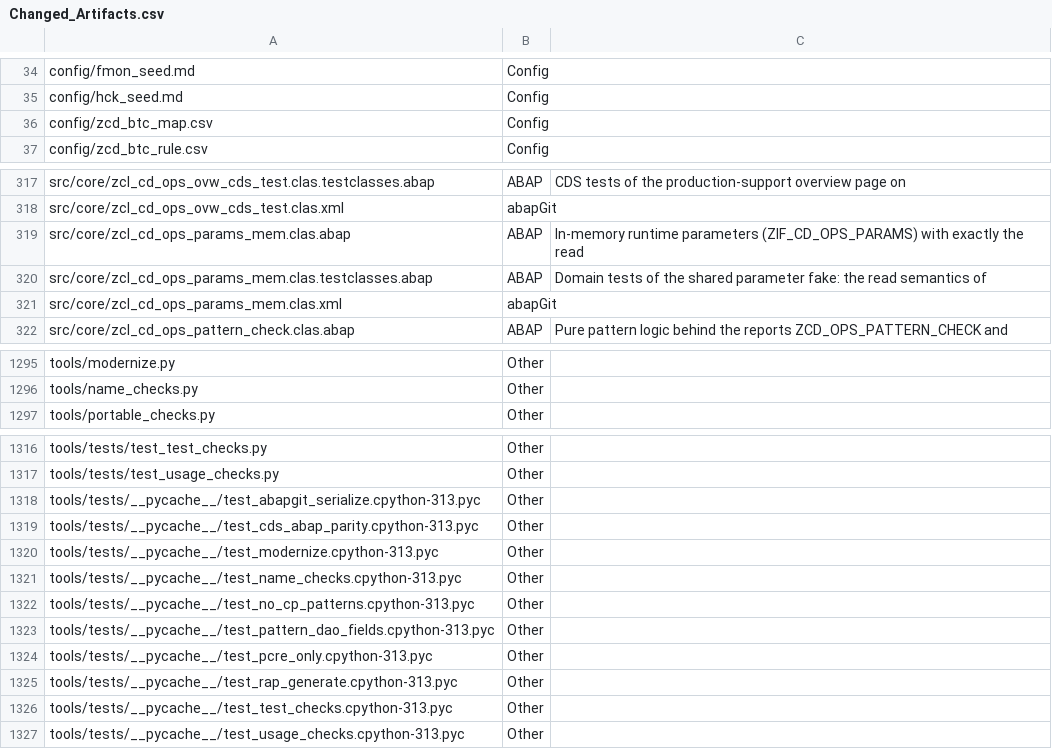
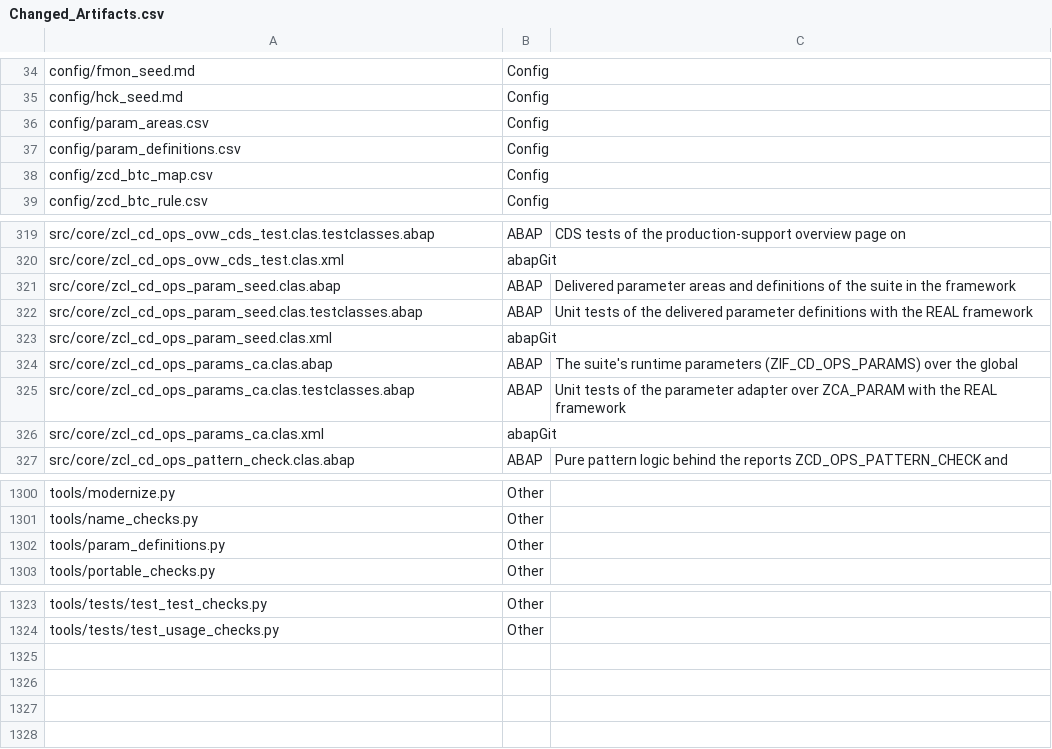
Before and after one commit to jaideep247/bai, a CSV file: ops-suite/docs/Changed_Artifacts.csv, drawn as a sheet; only a part is shown, gaps mark what is left out; the diff covers the shown part only.

```diff
--- a/ops-suite/docs/Changed_Artifacts.csv
+++ b/ops-suite/docs/Changed_Artifacts.csv
@@ -35,2 +35,4 @@ config/fmon_seed.md,Config,
 config/hck_seed.md,Config,
+config/param_areas.csv,Config,
+config/param_definitions.csv,Config,
 config/zcd_btc_map.csv,Config,
@@ -318,5 +320,8 @@ src/core/zcl_cd_ops_ovw_cds_test.clas.testclasses.abap,ABAP,CDS tests of the pro
 src/core/zcl_cd_ops_ovw_cds_test.clas.xml,abapGit,
-src/core/zcl_cd_ops_params_mem.clas.abap,ABAP,In-memory runtime parameters (ZIF_CD_OPS_PARAMS) with exactly the read
-src/core/zcl_cd_ops_params_mem.clas.testclasses.abap,ABAP,Domain tests of the shared parameter fake: the read semantics of
-src/core/zcl_cd_ops_params_mem.clas.xml,abapGit,
+src/core/zcl_cd_ops_param_seed.clas.abap,ABAP,Delivered parameter areas and definitions of the suite in the framework
+src/core/zcl_cd_ops_param_seed.clas.testclasses.abap,ABAP,Unit tests of the delivered parameter definitions with the REAL framework
+src/core/zcl_cd_ops_param_seed.clas.xml,abapGit,
+src/core/zcl_cd_ops_params_ca.clas.abap,ABAP,The suite's runtime parameters (ZIF_CD_OPS_PARAMS) over the global
+src/core/zcl_cd_ops_params_ca.clas.testclasses.abap,ABAP,Unit tests of the parameter adapter over ZCA_PARAM with the REAL framework
+src/core/zcl_cd_ops_params_ca.clas.xml,abapGit,
 src/core/zcl_cd_ops_pattern_check.clas.abap,ABAP,Pure pattern logic behind the reports ZCD_OPS_PATTERN_CHECK and
@@ -1296,2 +1301,3 @@ tools/modernize.py,Other,
 tools/name_checks.py,Other,
+tools/param_definitions.py,Other,
 tools/portable_checks.py,Other,
@@ -1317,11 +1324 @@ tools/tests/test_test_checks.py,Other,
 tools/tests/test_usage_checks.py,Other,
-tools/tests/__pycache__/test_abapgit_serialize.cpython-313.pyc,Other,
-tools/tests/__pycache__/test_cds_abap_parity.cpython-313.pyc,Other,
-tools/tests/__pycache__/test_modernize.cpython-313.pyc,Other,
-tools/tests/__pycache__/test_name_checks.cpython-313.pyc,Other,
-tools/tests/__pycache__/test_no_cp_patterns.cpython-313.pyc,Other,
-tools/tests/__pycache__/test_pattern_dao_fields.cpython-313.pyc,Other,
-tools/tests/__pycache__/test_pcre_only.cpython-313.pyc,Other,
-tools/tests/__pycache__/test_rap_generate.cpython-313.pyc,Other,
-tools/tests/__pycache__/test_test_checks.cpython-313.pyc,Other,
-tools/tests/__pycache__/test_usage_checks.cpython-313.pyc,Other,
```
Also changed, not shown: 1 added row and 3 edited cells elsewhere in this file, ops-suite/docs/Coverage_Run_Register.csv, 51 other files.
